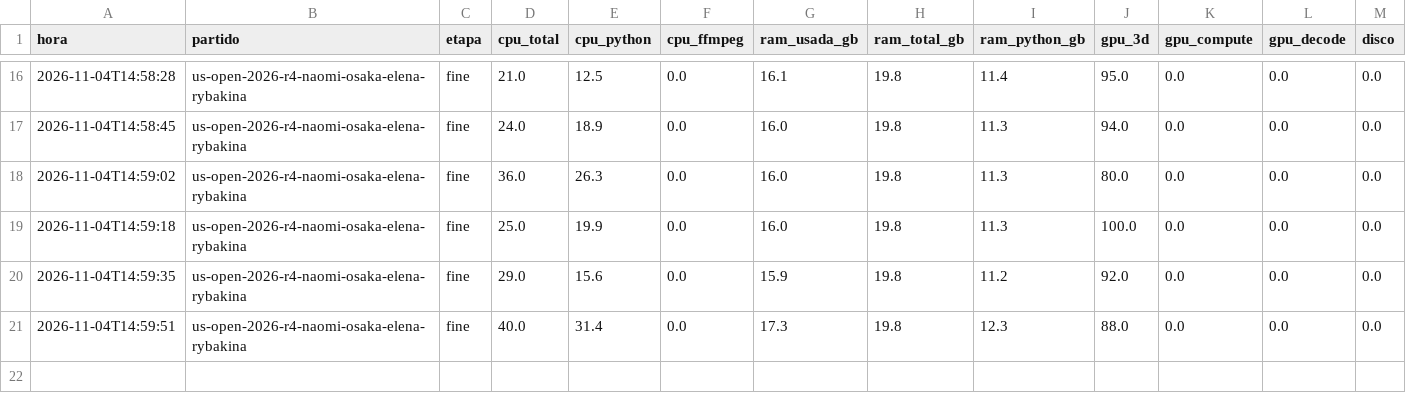
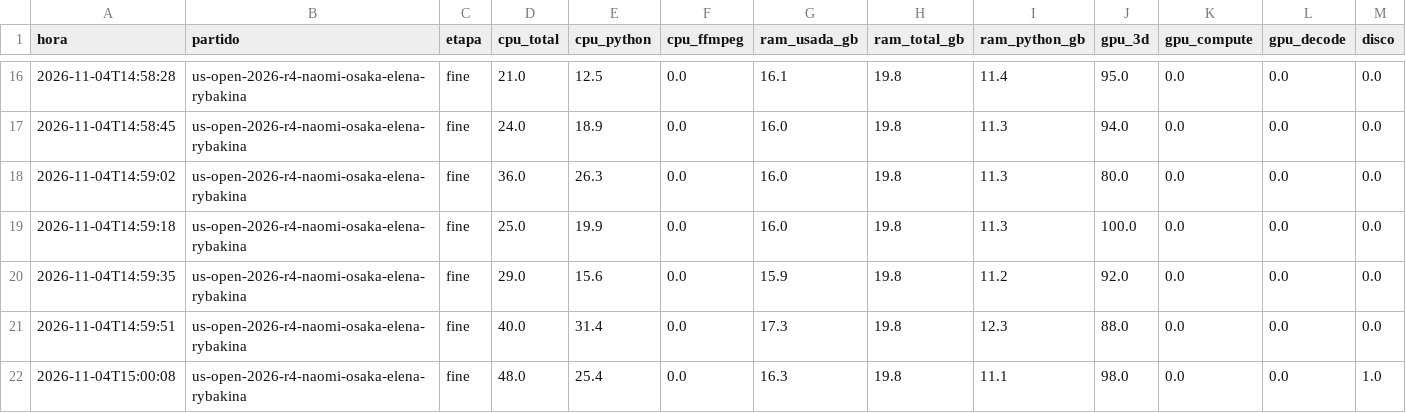
Before and after one commit to estebancobo-dot/tennis-biomechanics, a CSV file: recursos/recursos_2026-11-04_1454.csv, drawn as a sheet; only a part is shown, gaps mark what is left out; the diff names each change by its address in the sheet, - before the commit and + after, or states it on an @@ line.

```diff
--- a/recursos/recursos_2026-11-04_1454.csv
+++ b/recursos/recursos_2026-11-04_1454.csv
+row 22: 2026-11-04T15:00:08 | us-open-2026-r4-naomi-osaka-elena-rybakina | fine | 48.0 | 25.4 | 0.0 | 16.3 | 19.8 | 11.1 | 98.0 | 0.0 | 0.0 | 1.0
```
Also changed, not shown: 4 other files.
